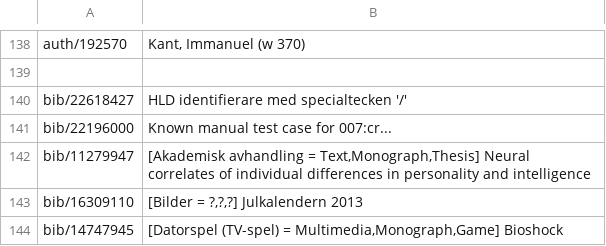
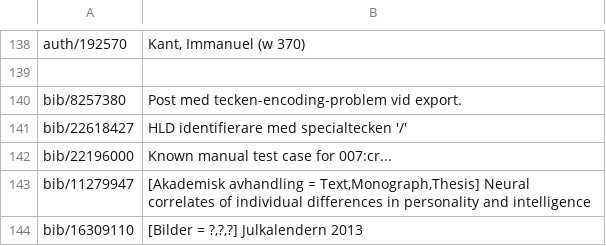
Before and after one commit to libris/librisxl, a TSV file: librisxl-tools/scripts/example_records.tsv, drawn as a sheet; only a part is shown, gaps mark what is left out; the shorter side is filled out with more unchanged rows.

Commit message:
Add an example record.

```diff
--- a/librisxl-tools/scripts/example_records.tsv
+++ b/librisxl-tools/scripts/example_records.tsv
@@ -139,2 +139,3 @@ auth/192570	Kant, Immanuel (w 370)
 
+bib/8257380	Post med tecken-encoding-problem vid export.
 bib/22618427	HLD identifierare med specialtecken '/'
```
